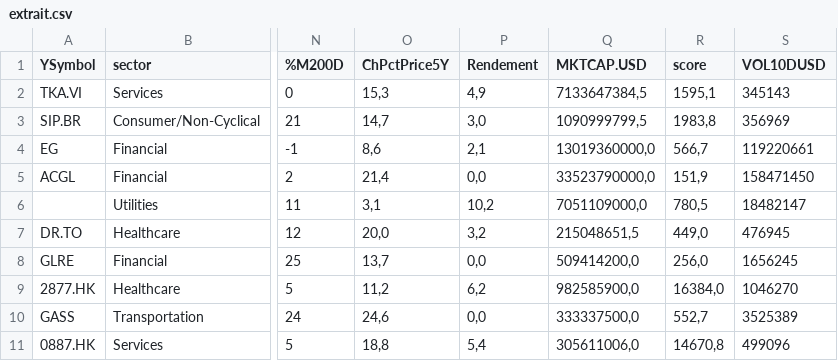
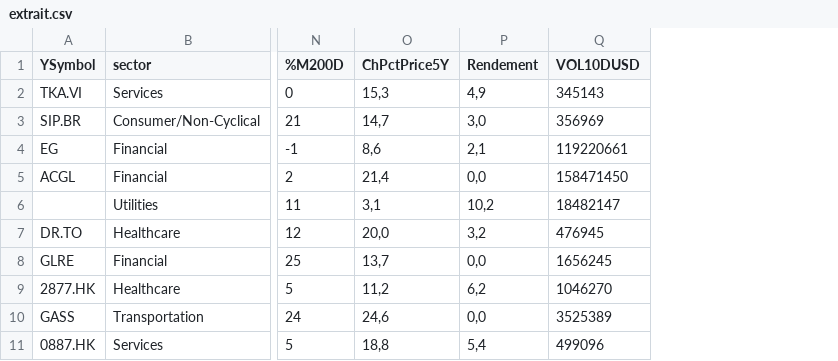
Before and after one commit to facoptere/screener, a CSV file: extrait.csv, drawn as a sheet; only a part is shown, gaps mark what is left out; the diff names each change by its address in the sheet, - before the commit and + after, or states it on an @@ line.

Commit message:
update extrait.csv

```diff
--- a/extrait.csv
+++ b/extrait.csv
-column Q (MKTCAP.USD), rows 2-11: 7133647384,5 | 1090999799,5 | 13019360000,0 | 33523790000,0 | 7051109000,0 | 215048651,5 | 509414200,0 | 982585900,0 | 333337500,0 | 305611006,0
-column R (score), rows 2-11: 1595,1 | 1983,8 | 566,7 | 151,9 | 780,5 | 449,0 | 256,0 | 16384,0 | 552,7 | 14670,8
```
